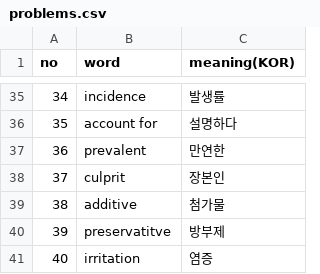
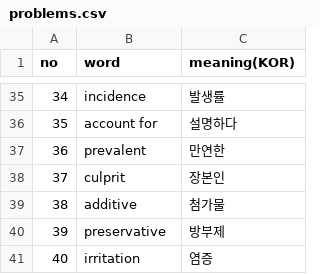
Before and after one commit to mingksong/englishTest, a CSV file: problems/problems.csv, drawn as a sheet; only a part is shown, gaps mark what is left out.

```diff
--- a/problems/problems.csv
+++ b/problems/problems.csv
@@ -39,3 +39,3 @@
 38,additive,첨가물
-39,preservatitve,방부제
+39,preservative,방부제
 40,irritation,염증
```
Also changed, not shown: 3 other files.
